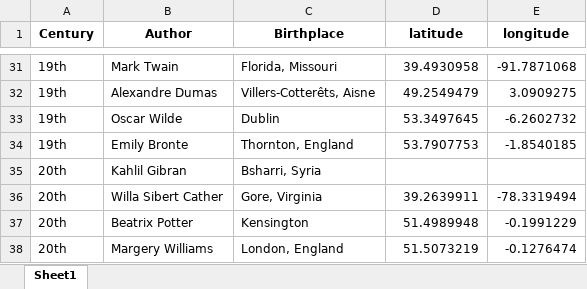
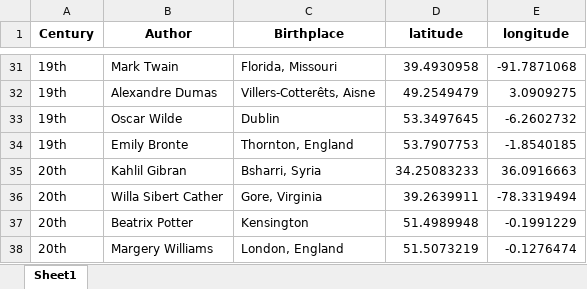
Before and after one commit to GIKroch/Adv_Vis_R_Project, an Excel workbook: Author_birthplace_with_geo_data.xlsx, sheet Sheet1, drawn as a sheet; only a part is shown, gaps mark what is left out; values as stored, in another font and other column widths than the file's, no borders; the diff names each change by its address in the sheet, - before the commit and + after, or states it on an @@ line.

```diff
--- a/Author_birthplace_with_geo_data.xlsx (sheet Sheet1)
+++ b/Author_birthplace_with_geo_data.xlsx (sheet Sheet1)
-D35 (latitude): (empty)
+D35 (latitude): 34.25083233
-E35 (longitude): (empty)
+E35 (longitude): 36.0916663
```
Also changed, not shown: 2 other files.
